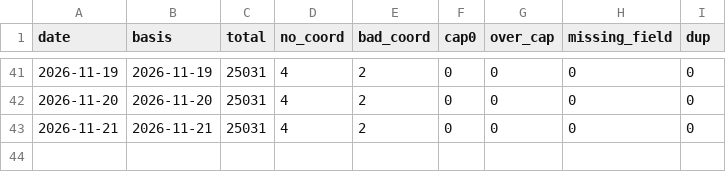
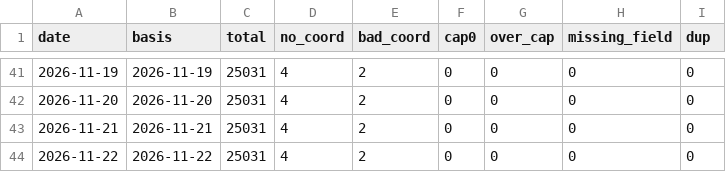
Before and after one commit to kts1103-cmd/woori-daycare, a CSV file: qa/history.csv, drawn as a sheet; only a part is shown, gaps mark what is left out.

```diff
--- a/qa/history.csv
+++ b/qa/history.csv
@@ -43 +43,2 @@ date,basis,total,no_coord,bad_coord,cap0,over_cap,missing_field,dup
 2026-11-21,2026-11-21,25031,4,2,0,0,0,0
+2026-11-22,2026-11-22,25031,4,2,0,0,0,0
```
